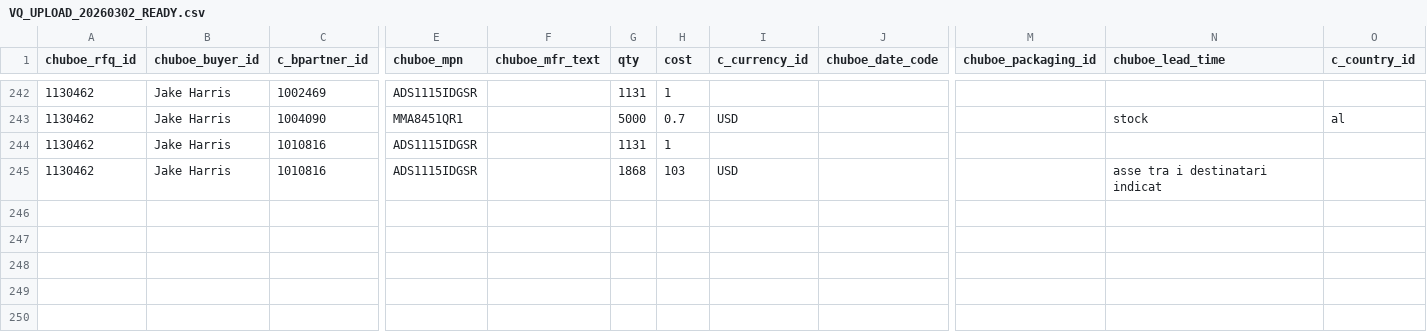
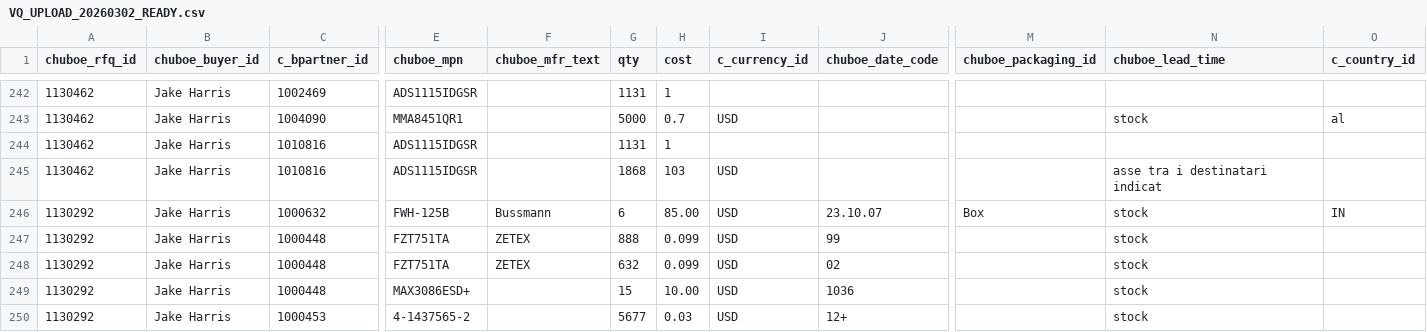
Before and after one commit to AstuteGroup/astute-workinstructions, a CSV file: Trading Analysis/VQ_UPLOAD_20260302_READY.csv, drawn as a sheet; only a part is shown, gaps mark what is left out; rows hold the shown columns only; the diff names each change by its address in the sheet, - before the commit and + after, or states it on an @@ line.

```diff
--- a/Trading Analysis/VQ_UPLOAD_20260302_READY.csv
+++ b/Trading Analysis/VQ_UPLOAD_20260302_READY.csv
+row 246: 1130292 | Jake Harris | 1000632 | FWH-125B | Bussmann | 6 | 85.00 | USD | 23.10.07 | Box | stock | IN
+row 247: 1130292 | Jake Harris | 1000448 | FZT751TA | ZETEX | 888 | 0.099 | USD | 99 |  | stock
+row 248: 1130292 | Jake Harris | 1000448 | FZT751TA | ZETEX | 632 | 0.099 | USD | 02 |  | stock
+row 249: 1130292 | Jake Harris | 1000448 | MAX3086ESD+ |  | 15 | 10.00 | USD | 1036 |  | stock
+row 250: 1130292 | Jake Harris | 1000453 | 4-1437565-2 |  | 5677 | 0.03 | USD | 12+ |  | stock
```
Also changed, not shown: 5 other files.
